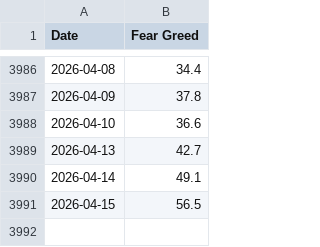
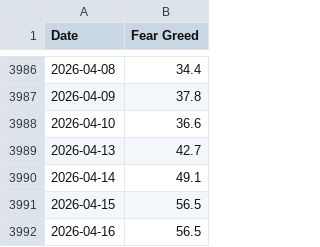
Before and after one commit to jasonisdoing/fear-and-greed, a CSV file: data/cnn_fear_greed_historic_data.csv, drawn as a sheet; only a part is shown, gaps mark what is left out.

```diff
--- a/data/cnn_fear_greed_historic_data.csv
+++ b/data/cnn_fear_greed_historic_data.csv
@@ -3991 +3991,2 @@ Date,Fear Greed
 2026-04-15,56.5
+2026-04-16,56.5
```
Also changed, not shown: 1 other file.
